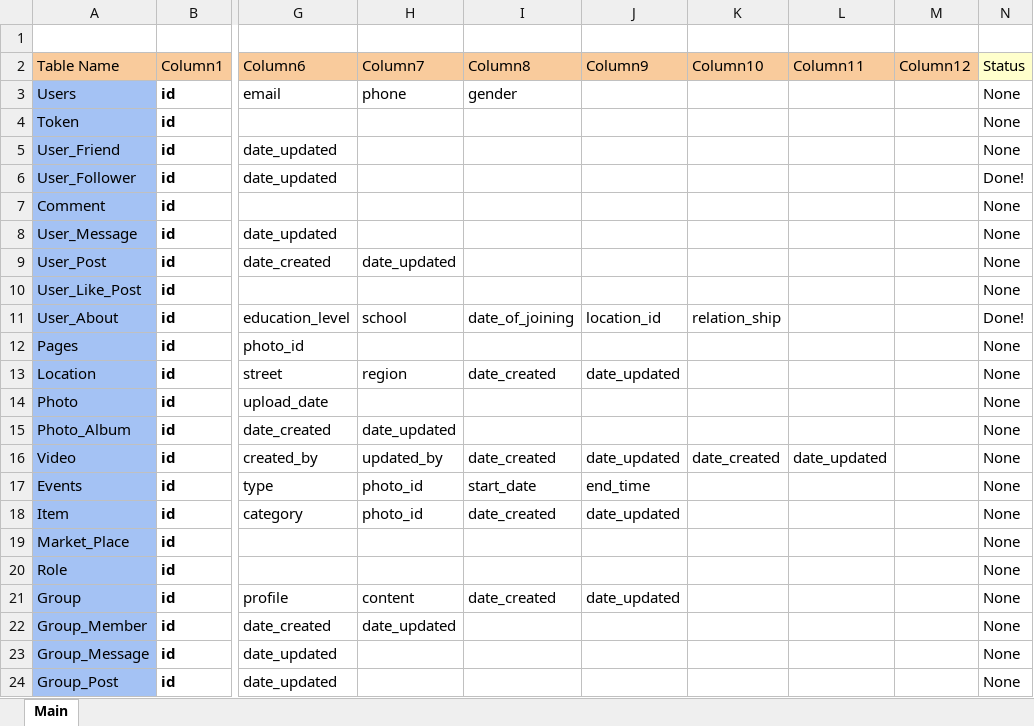
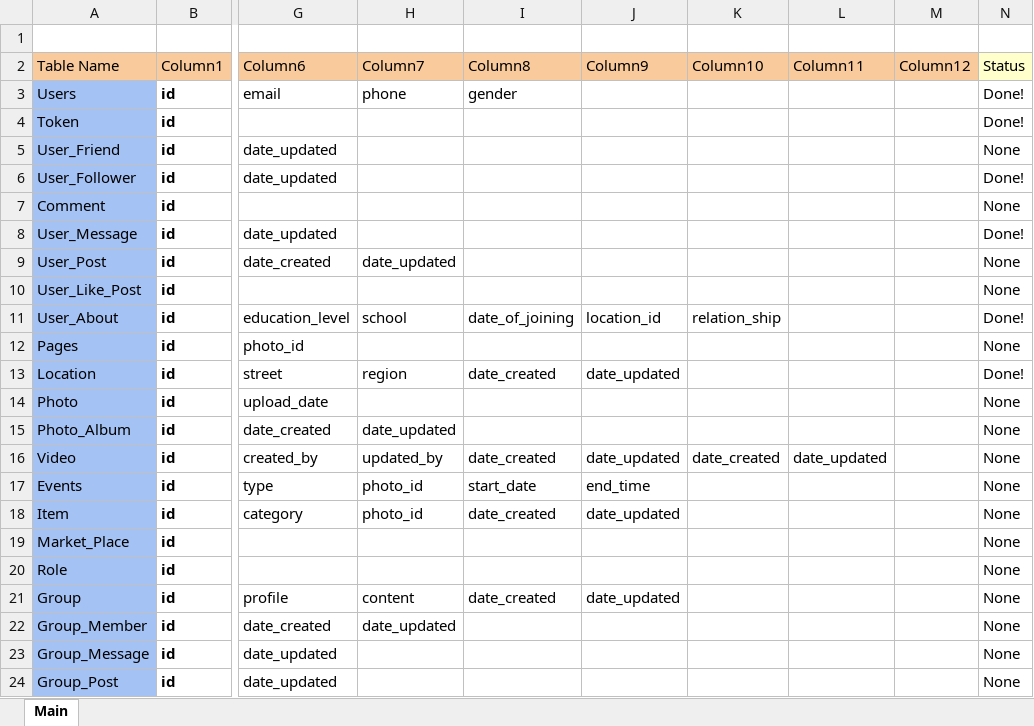
Before and after one commit to Kinhart822/FaceBook_Backend, an Excel workbook: DataBase_For_Facebook.xlsx, sheet Main, drawn as a sheet; only a part is shown, gaps mark what is left out; values as stored, in another font and other column widths than the file's, no borders; the diff names each change by its address in the sheet, - before the commit and + after, or states it on an @@ line.

Commit message:
Update Database

```diff
--- a/DataBase_For_Facebook.xlsx (sheet Main)
+++ b/DataBase_For_Facebook.xlsx (sheet Main)
-N3:N4 (Status): None
+N3:N4 (Status): Done!
-N8 (Status): None
+N8 (Status): Done!
-N13 (Status): None
+N13 (Status): Done!
```
